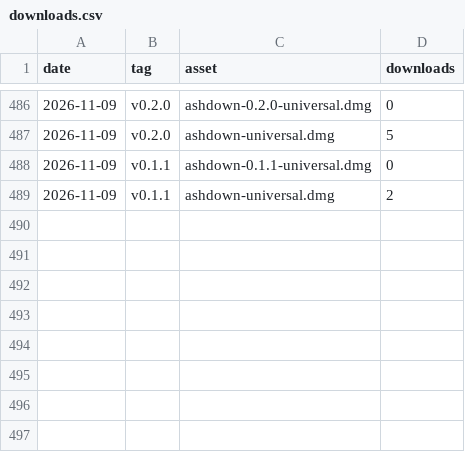
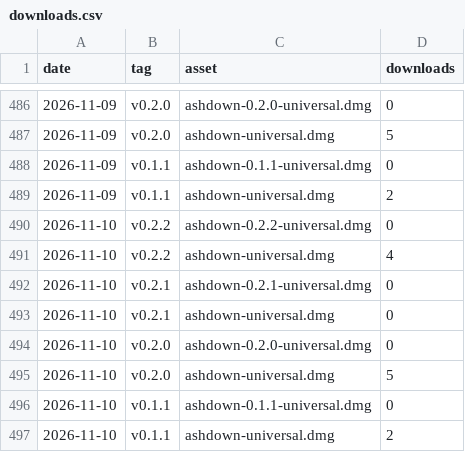
Before and after one commit to asherKiiim/ashdown-release, a CSV file: stats/downloads.csv, drawn as a sheet; only a part is shown, gaps mark what is left out; the diff names each change by its address in the sheet, - before the commit and + after, or states it on an @@ line.

```diff
--- a/stats/downloads.csv
+++ b/stats/downloads.csv
+row 490: 2026-11-10 | v0.2.2 | ashdown-0.2.2-universal.dmg | 0
+row 491: 2026-11-10 | v0.2.2 | ashdown-universal.dmg | 4
+row 492: 2026-11-10 | v0.2.1 | ashdown-0.2.1-universal.dmg | 0
+row 493: 2026-11-10 | v0.2.1 | ashdown-universal.dmg | 0
+row 494: 2026-11-10 | v0.2.0 | ashdown-0.2.0-universal.dmg | 0
+row 495: 2026-11-10 | v0.2.0 | ashdown-universal.dmg | 5
+row 496: 2026-11-10 | v0.1.1 | ashdown-0.1.1-universal.dmg | 0
+row 497: 2026-11-10 | v0.1.1 | ashdown-universal.dmg | 2
```
